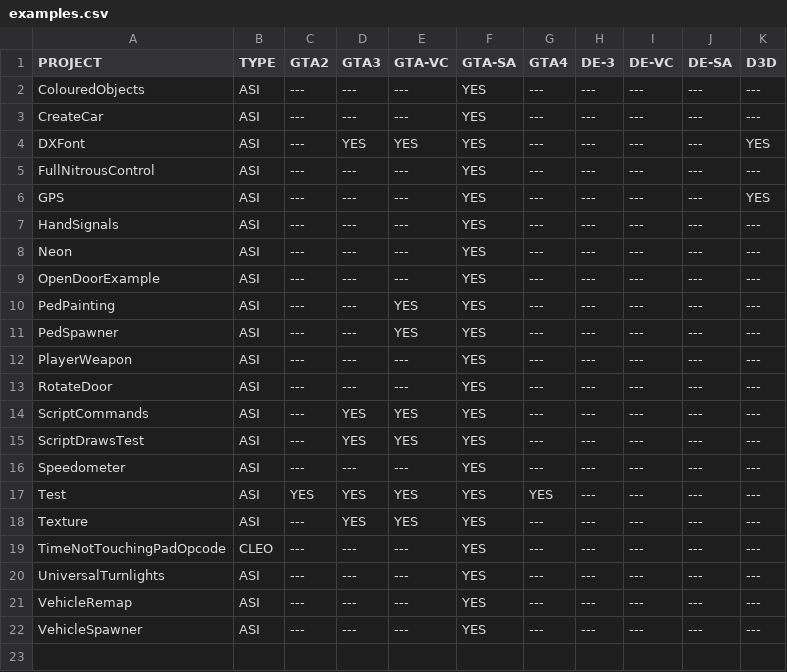
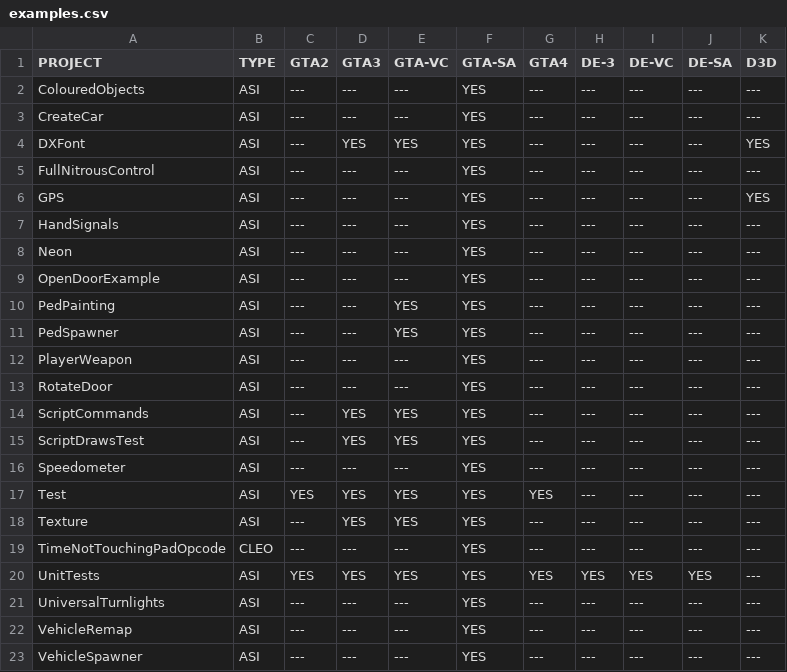
Before and after one commit to DK22Pac/plugin-sdk, a CSV file: examples/examples.csv, drawn as a sheet; the diff names each change by its address in the sheet, - before the commit and + after, or states it on an @@ line.

Commit message:
Introduced Unit Tests

```diff
--- a/examples/examples.csv
+++ b/examples/examples.csv
+row 20: UnitTests | ASI | YES | YES | YES | YES | YES | YES | YES | YES | ---
```
Also changed, not shown: 5 other files.
